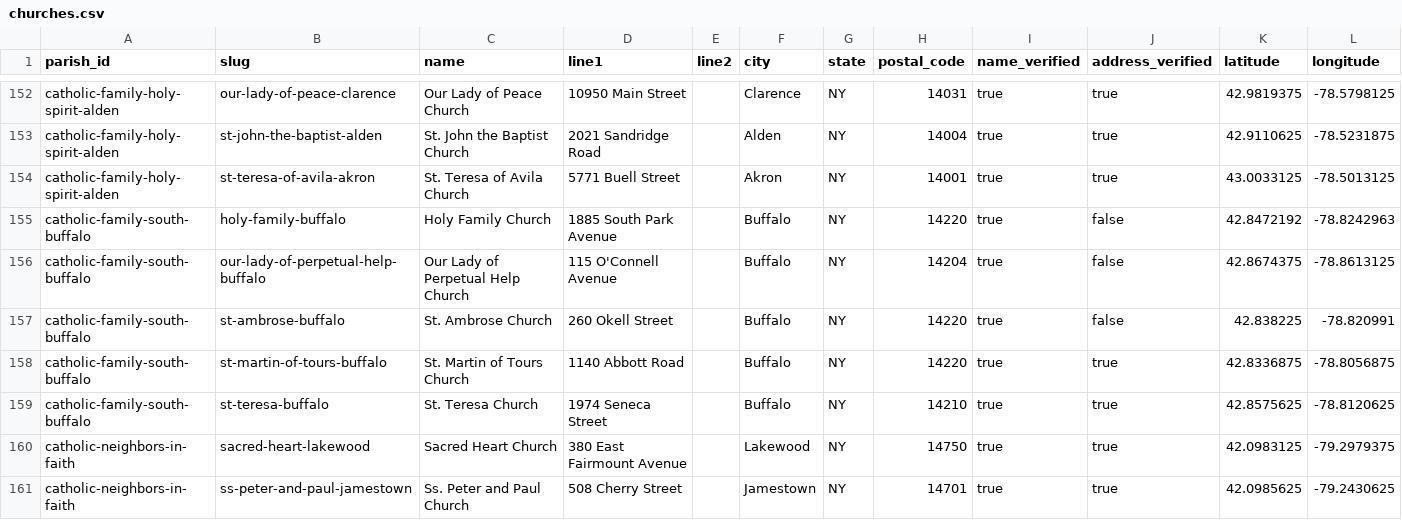
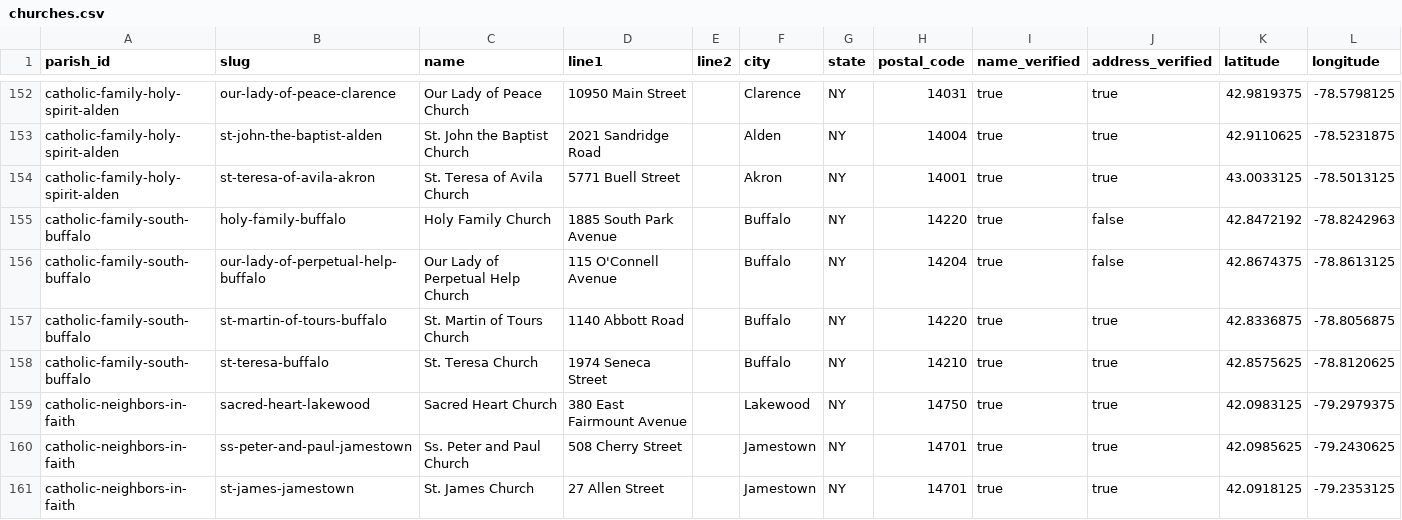
Before and after one commit to project-carlo/project-carlo, a CSV file: data/churches.csv, drawn as a sheet; only a part is shown, gaps mark what is left out; the shorter side is filled out with more unchanged rows; the diff names each change by its address in the sheet, - before the commit and + after, or states it on an @@ line.

```diff
--- a/data/churches.csv
+++ b/data/churches.csv
-row 157: catholic-family-south-buffalo | st-ambrose-buffalo | St. Ambrose Church | 260 Okell Street |  | Buffalo | NY | 14220 | true | false | 42.838225 | -78.820991
```
Also changed, not shown: 7 other files.
